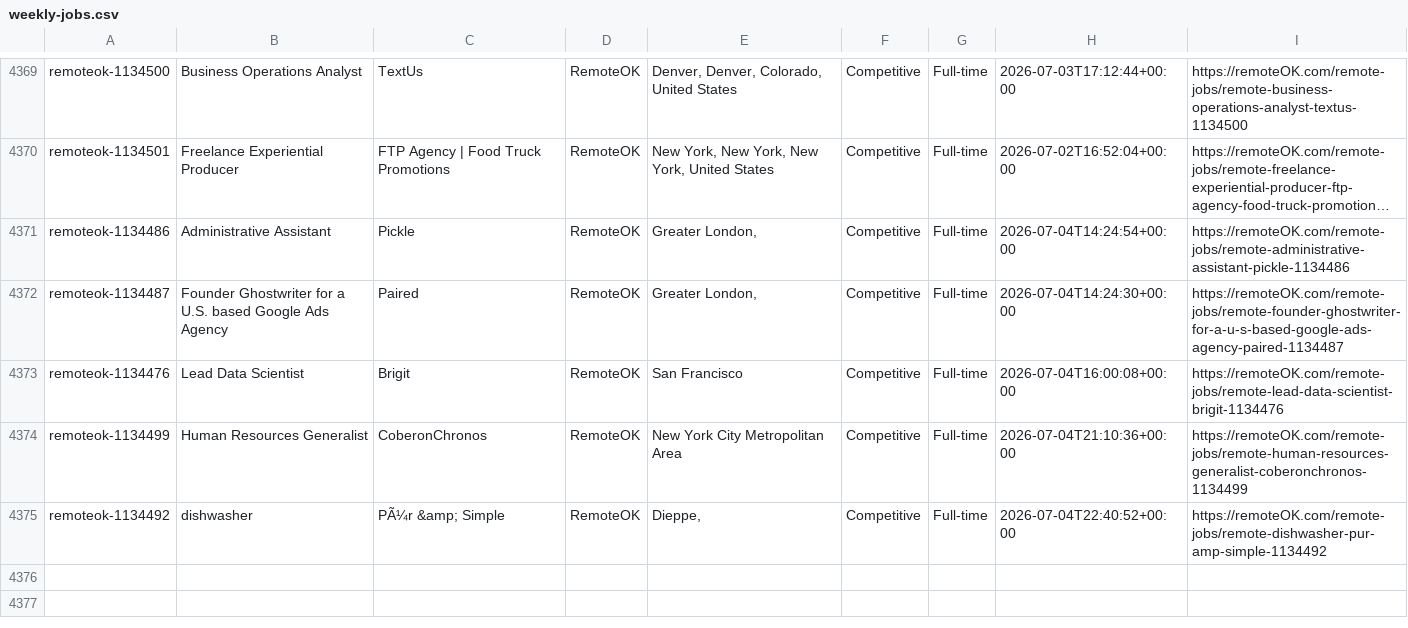
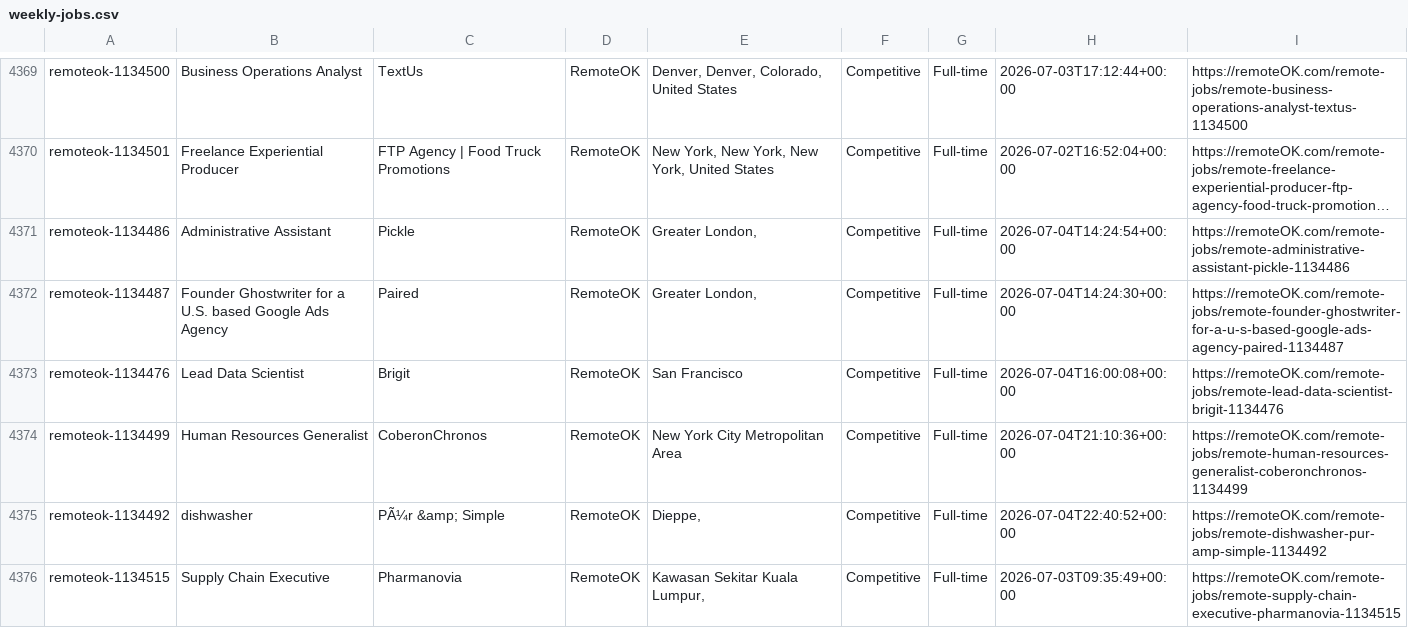
Before and after one commit to eyanbee/job-robot, a CSV file: weekly-jobs.csv, drawn as a sheet; only a part is shown, gaps mark what is left out; long unchanged cells end in ….

```diff
--- a/weekly-jobs.csv
+++ b/weekly-jobs.csv
@@ -4376 +4376,2 @@ remoteok-1134499,"Human Resources Generalist","CoberonChronos",RemoteOK,"New Yor
 remoteok-1134492,"dishwasher","PÃ¼r &amp; Simple",RemoteOK,"Dieppe, ","Competitive",Full-time,2026-07-04T22:40:52+00:00,https://remoteOK.com/remote-jobs/remote-dishwasher-pur-amp-simple-1134492
+remoteok-1134515,"Supply Chain Executive","Pharmanovia",RemoteOK,"Kawasan Sekitar Kuala Lumpur, ","Competitive",Full-time,2026-07-03T09:35:49+00:00,https://remoteOK.com/remote-jobs/remote-supply-chain-executive-pharmanovia-1134515
```
Also changed, not shown: 1 other file.
